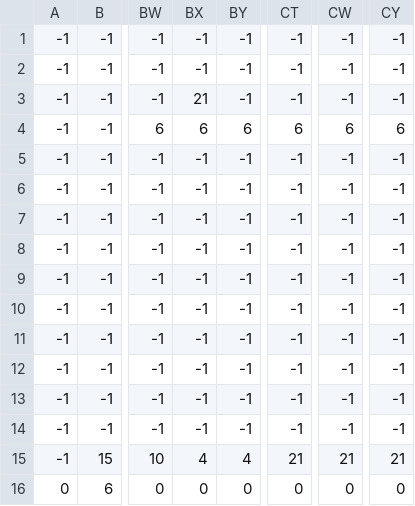
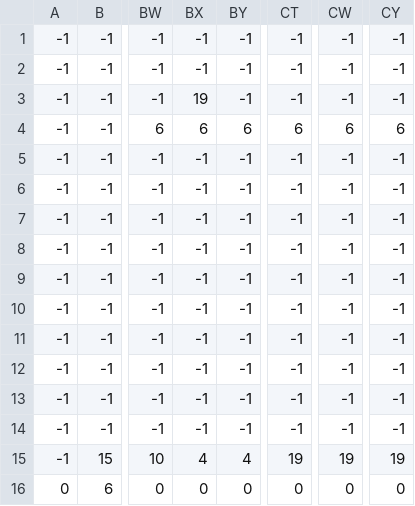
Before and after one commit to python3-12/python, a CSV file: games/shooter game/levels/level7_data.csv, drawn as a sheet; only a part is shown, gaps mark what is left out; the diff names each change by its address in the sheet, - before the commit and + after, or states it on an @@ line.

Commit message:
Update level7_data.csv

```diff
--- a/games/shooter game/levels/level7_data.csv
+++ b/games/shooter game/levels/level7_data.csv
-BX3: 21
+BX3: 19
-CT15: 21
+CT15: 19
-CW15: 21
+CW15: 19
-CY15: 21
+CY15: 19
```
